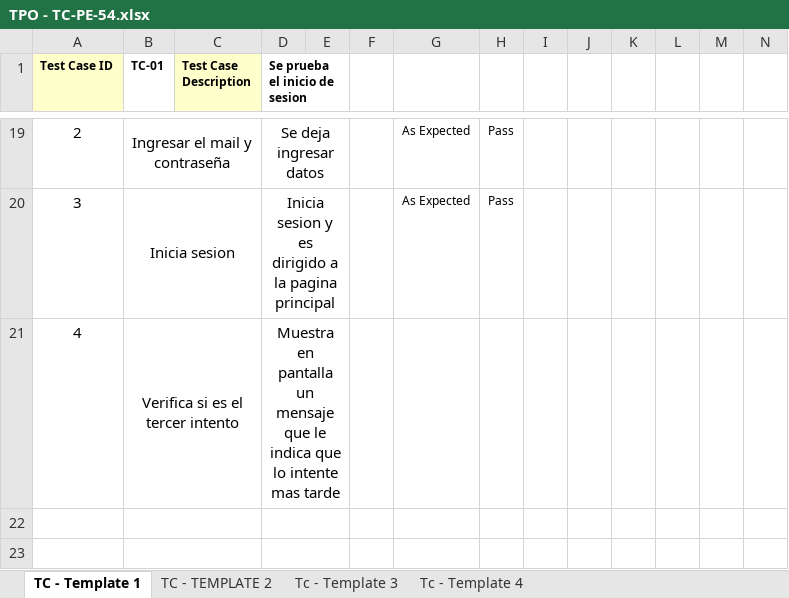
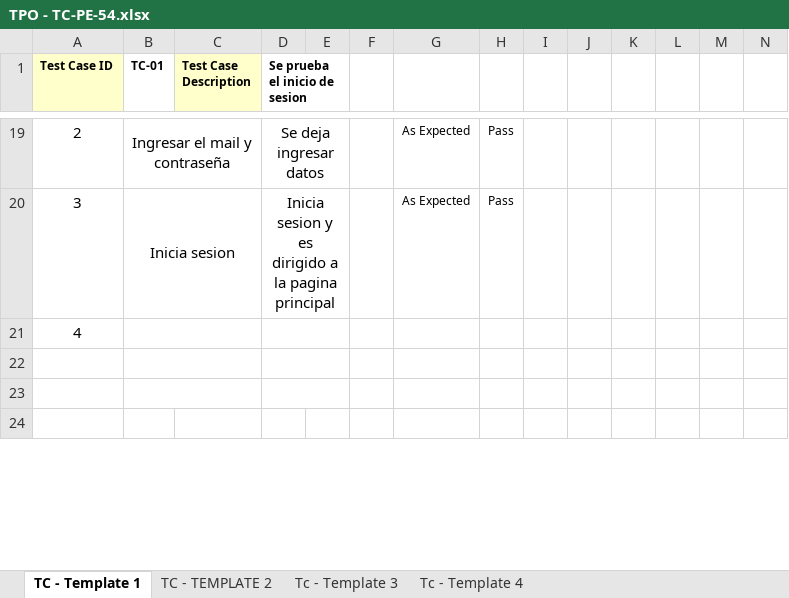
Before and after one commit to javierfonde/TestingAplicaciones-SFW-TPO, an Excel workbook: TPO - TC-PE-54.xlsx, sheet TC - Template 1, drawn as a sheet; only a part is shown, gaps mark what is left out; the shorter side is filled out with more unchanged rows; values as stored, in another font and other column widths than the file's, no borders; the diff names each change by its address in the sheet, - before the commit and + after, or states it on an @@ line.

```diff
--- a/TPO - TC-PE-54.xlsx (sheet TC - Template 1)
+++ b/TPO - TC-PE-54.xlsx (sheet TC - Template 1)
-B21 (TC-01): Verifica si es el tercer intento
+B21 (TC-01): (empty)
-D21 (Se prueba el inicio de sesion): Muestra en pantalla un mensaje que le indica que lo intente mas tarde
+D21 (Se prueba el inicio de sesion): (empty)
```
Also changed, not shown: sheet Tc - Template 4, TPO - TC- PE16.xlsx, TPO - TC-PE53.xlsx, 1 other file.
